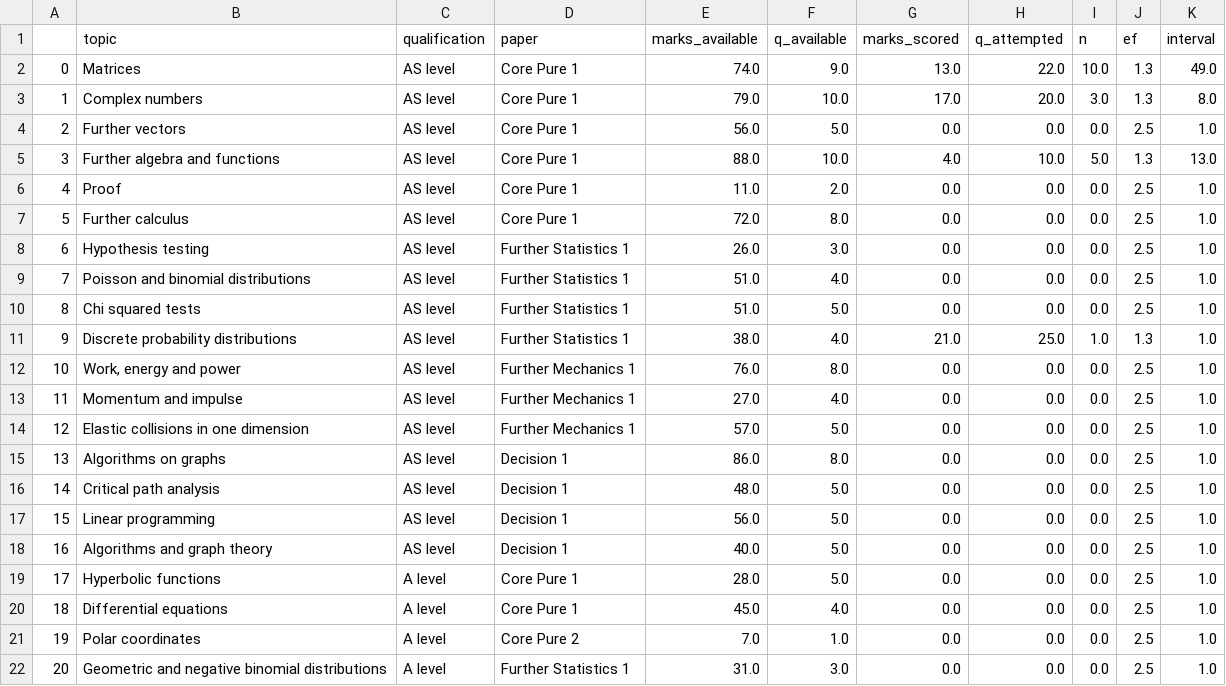
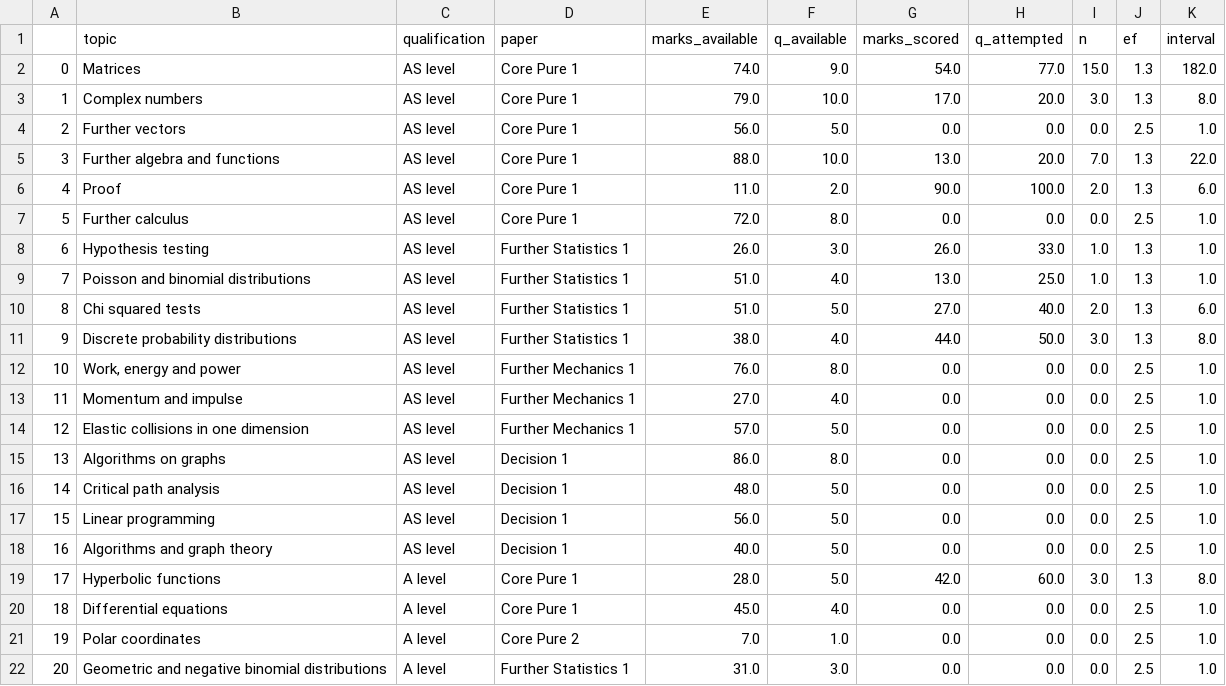
Before and after one commit to ivxnwm/nea_v1, a CSV file: res/progress_record.csv, drawn as a sheet; only a part is shown.

```diff
--- a/res/progress_record.csv
+++ b/res/progress_record.csv
@@ -1,12 +1,12 @@
 ,topic,qualification,paper,marks_available,q_available,marks_scored,q_attempted,n,ef,interval
-0,Matrices,AS level,Core Pure 1,74.0,9.0,13.0,22.0,10.0,1.3,49.0
+0,Matrices,AS level,Core Pure 1,74.0,9.0,54.0,77.0,15.0,1.3,182.0
 1,Complex numbers,AS level,Core Pure 1,79.0,10.0,17.0,20.0,3.0,1.3,8.0
 2,Further vectors,AS level,Core Pure 1,56.0,5.0,0.0,0.0,0.0,2.5,1.0
-3,Further algebra and functions,AS level,Core Pure 1,88.0,10.0,4.0,10.0,5.0,1.3,13.0
-4,Proof,AS level,Core Pure 1,11.0,2.0,0.0,0.0,0.0,2.5,1.0
+3,Further algebra and functions,AS level,Core Pure 1,88.0,10.0,13.0,20.0,7.0,1.3,22.0
+4,Proof,AS level,Core Pure 1,11.0,2.0,90.0,100.0,2.0,1.3,6.0
 5,Further calculus,AS level,Core Pure 1,72.0,8.0,0.0,0.0,0.0,2.5,1.0
-6,Hypothesis testing,AS level,Further Statistics 1,26.0,3.0,0.0,0.0,0.0,2.5,1.0
-7,Poisson and binomial distributions,AS level,Further Statistics 1,51.0,4.0,0.0,0.0,0.0,2.5,1.0
-8,Chi squared tests,AS level,Further Statistics 1,51.0,5.0,0.0,0.0,0.0,2.5,1.0
-9,Discrete probability distributions,AS level,Further Statistics 1,38.0,4.0,21.0,25.0,1.0,1.3,1.0
+6,Hypothesis testing,AS level,Further Statistics 1,26.0,3.0,26.0,33.0,1.0,1.3,1.0
+7,Poisson and binomial distributions,AS level,Further Statistics 1,51.0,4.0,13.0,25.0,1.0,1.3,1.0
+8,Chi squared tests,AS level,Further Statistics 1,51.0,5.0,27.0,40.0,2.0,1.3,6.0
+9,Discrete probability distributions,AS level,Further Statistics 1,38.0,4.0,44.0,50.0,3.0,1.3,8.0
 10,"Work, energy and power",AS level,Further Mechanics 1,76.0,8.0,0.0,0.0,0.0,2.5,1.0
@@ -18,3 +18,3 @@
 16,Algorithms and graph theory,AS level,Decision 1,40.0,5.0,0.0,0.0,0.0,2.5,1.0
-17,Hyperbolic functions,A level,Core Pure 1,28.0,5.0,0.0,0.0,0.0,2.5,1.0
+17,Hyperbolic functions,A level,Core Pure 1,28.0,5.0,42.0,60.0,3.0,1.3,8.0
 18,Differential equations,A level,Core Pure 1,45.0,4.0,0.0,0.0,0.0,2.5,1.0
```
Also changed, not shown: res/question_bank.csv, 10 other files.
